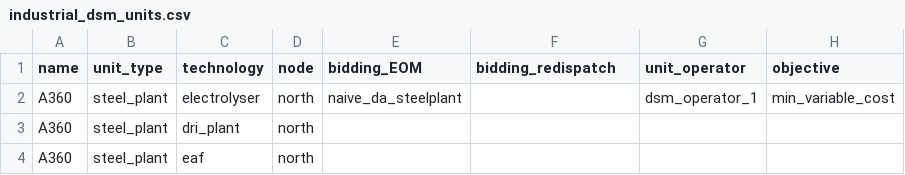
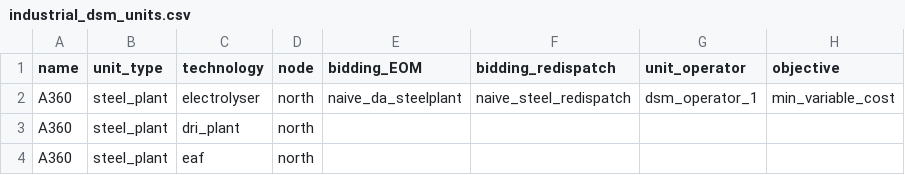
Before and after one commit to adiwied/assume, a CSV file: examples/inputs/example_04/industrial_dsm_units.csv, drawn as a sheet; only a part is shown; the diff names each change by its address in the sheet, - before the commit and + after, or states it on an @@ line.

Commit message:
naive strtegy input for steel plant

```diff
--- a/examples/inputs/example_04/industrial_dsm_units.csv
+++ b/examples/inputs/example_04/industrial_dsm_units.csv
-F2 (bidding_redispatch): (empty)
+F2 (bidding_redispatch): naive_steel_redispatch
```
